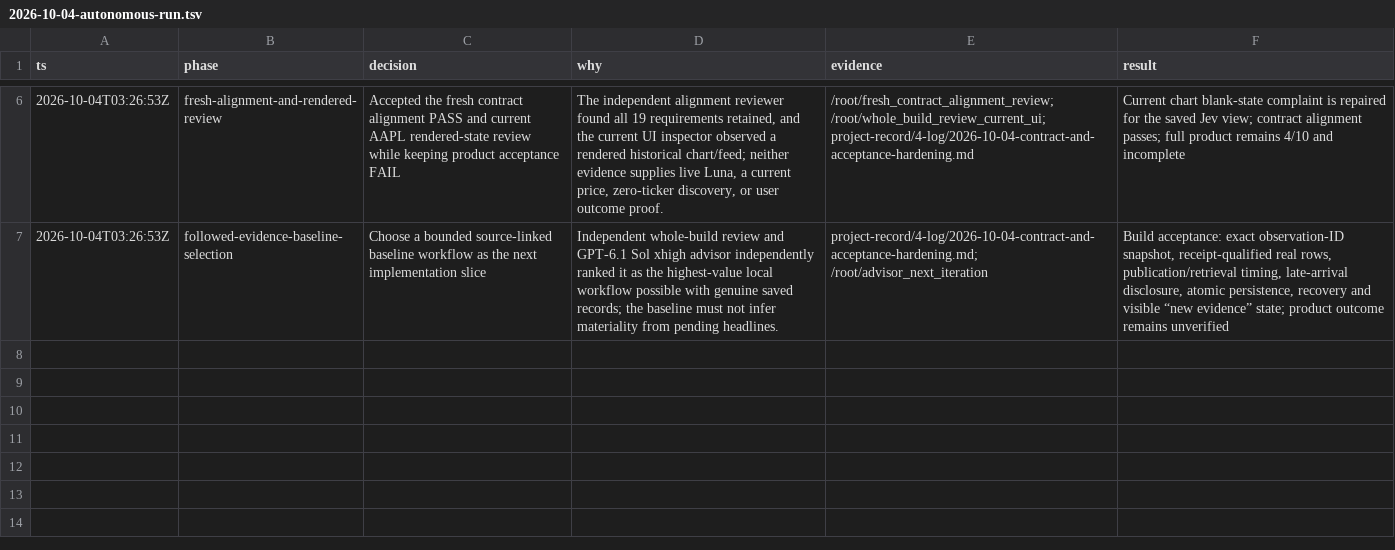
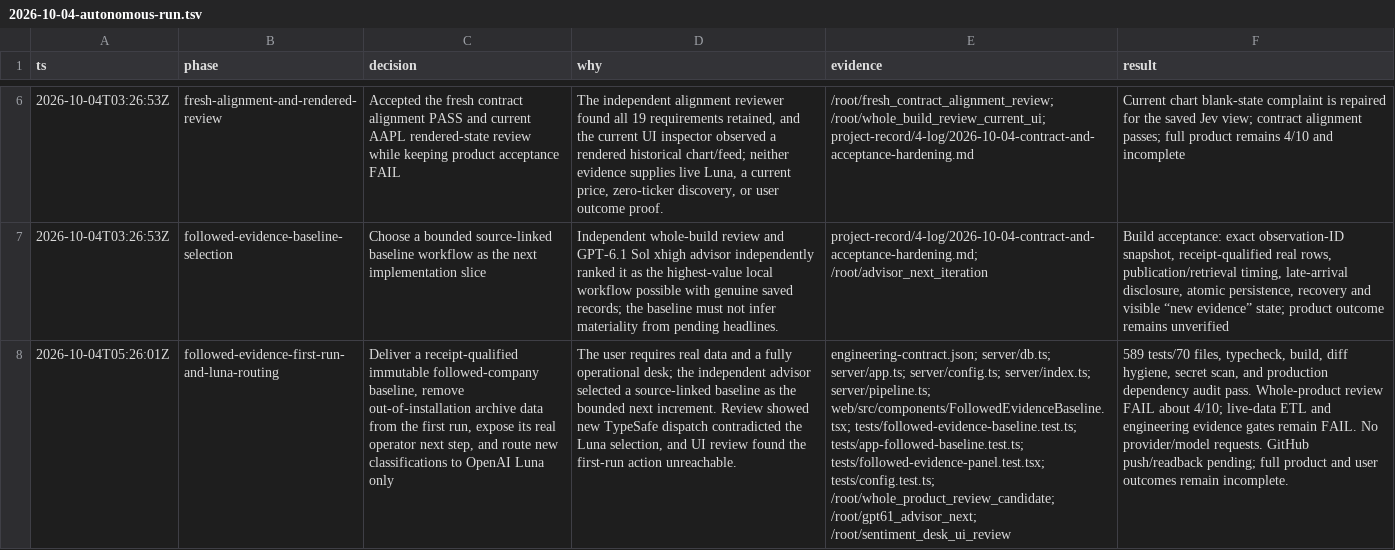
Before and after one commit to j-poc/sentiment-desk, a TSV file: project-record/4-log/2026-10-04-autonomous-run.tsv, drawn as a sheet; only a part is shown, gaps mark what is left out; the diff names each change by its address in the sheet, - before the commit and + after, or states it on an @@ line.

Commit message:
feat(sentiment): add followed evidence baseline and Luna-only routing

```diff
--- a/project-record/4-log/2026-10-04-autonomous-run.tsv
+++ b/project-record/4-log/2026-10-04-autonomous-run.tsv
+row 8: 2026-10-04T05:26:01Z | followed-evidence-first-run-and-luna-routing | Deliver a receipt-qualified immutable followed-company baseline, remove out-of-installation archive data from the first run, expose its real operator next step, and route new classifications to OpenAI Luna only | The user requires real data and a fully operational desk; the independent advisor selected a source-linked baseline as the bounded next increment. Review showed new TypeSafe dispatch contradicted the Luna selection, and UI review found the first-run action unreachable. | engineering-contract.json; server/db.ts; server/app.ts; server/config.ts; server/index.ts; server/pipeline.ts; web/src/components/FollowedEvidenceBaseline.tsx; tests/followed-evidence-baseline.test.ts; tests/app-followed-baseline.test.ts; tests/followed-evidence-panel.test.tsx; tests/config.test.ts; /root/whole_product_review_candidate; /root/gpt61_advisor_next; /root/sentiment_desk_ui_review | 589 tests/70 files, typecheck, build, diff hygiene, secret scan, and production dependency audit pass. Whole-product review FAIL about 4/10; live-data ETL and engineering evidence gates remain FAIL. No provider/model requests. GitHub push/readback pending; full product and user outcomes remain incomplete.
```
Also changed, not shown: 28 other files.
